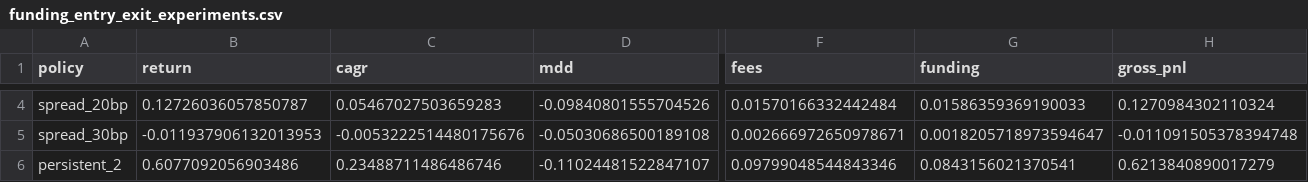
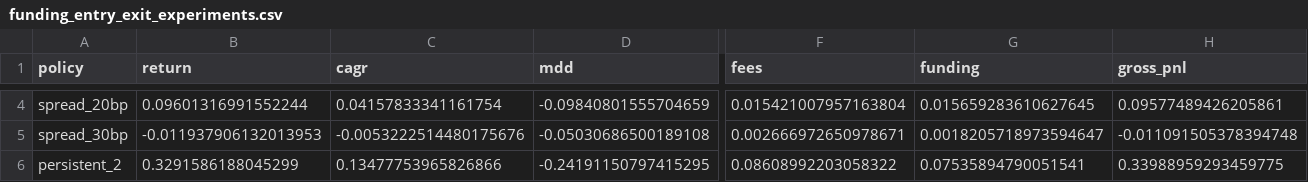
Before and after one commit to zhouwenwang0024/crypto-mean-reversion-research, a CSV file: results/funding_entry_exit_experiments.csv, drawn as a sheet; only a part is shown, gaps mark what is left out; the diff covers the shown part only; the diff names each change by its address in the sheet, - before the commit and + after, or states it on an @@ line.

```diff
--- a/results/funding_entry_exit_experiments.csv
+++ b/results/funding_entry_exit_experiments.csv
-B4 (return): 0.12726036057850787
+B4 (return): 0.09601316991552244
-C4 (cagr): 0.05467027503659283
+C4 (cagr): 0.04157833341161754
-D4 (mdd): -0.09840801555704526
+D4 (mdd): -0.09840801555704659
-F4 (fees): 0.01570166332442484
+F4 (fees): 0.015421007957163804
-G4 (funding): 0.01586359369190033
+G4 (funding): 0.015659283610627645
-H4 (gross_pnl): 0.1270984302110324
+H4 (gross_pnl): 0.09577489426205861
-B6 (return): 0.6077092056903486
+B6 (return): 0.3291586188045299
-C6 (cagr): 0.23488711486486746
+C6 (cagr): 0.13477753965826866
-D6 (mdd): -0.11024481522847107
+D6 (mdd): -0.24191150797415295
-F6 (fees): 0.09799048544843346
+F6 (fees): 0.08608992203058322
-G6 (funding): 0.0843156021370541
+G6 (funding): 0.07535894790051541
-H6 (gross_pnl): 0.6213840890017279
+H6 (gross_pnl): 0.33988959293459775
```
Also changed, not shown: 144 edited cells elsewhere in this file, 3 other files.
